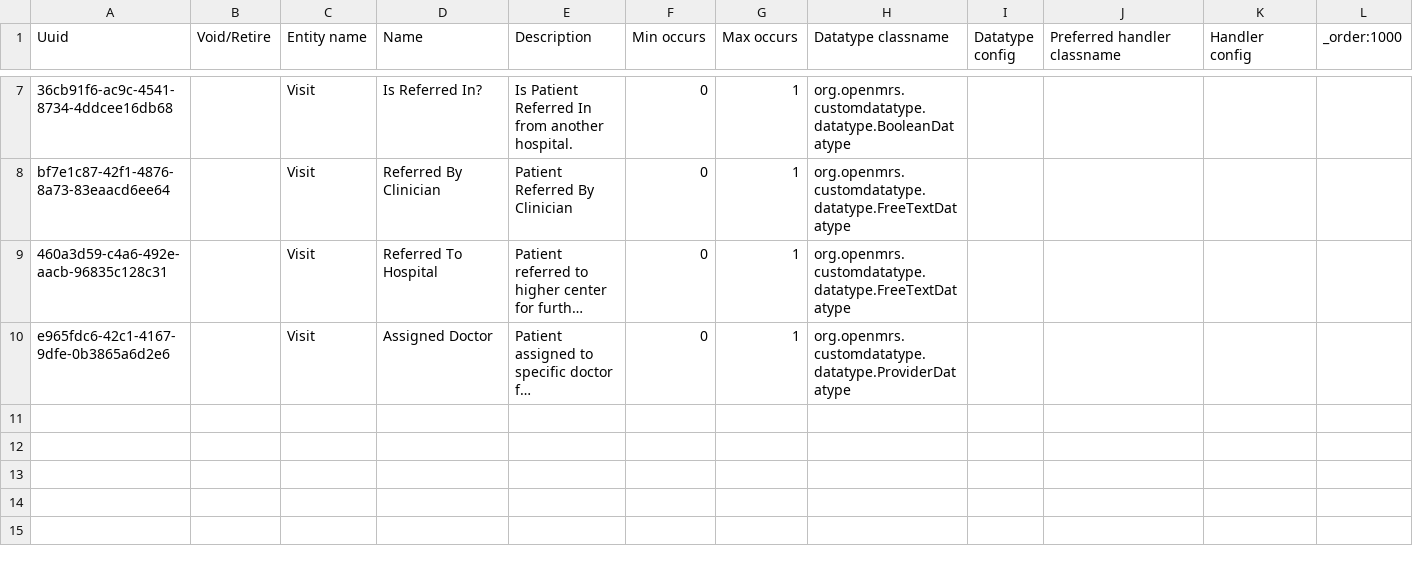
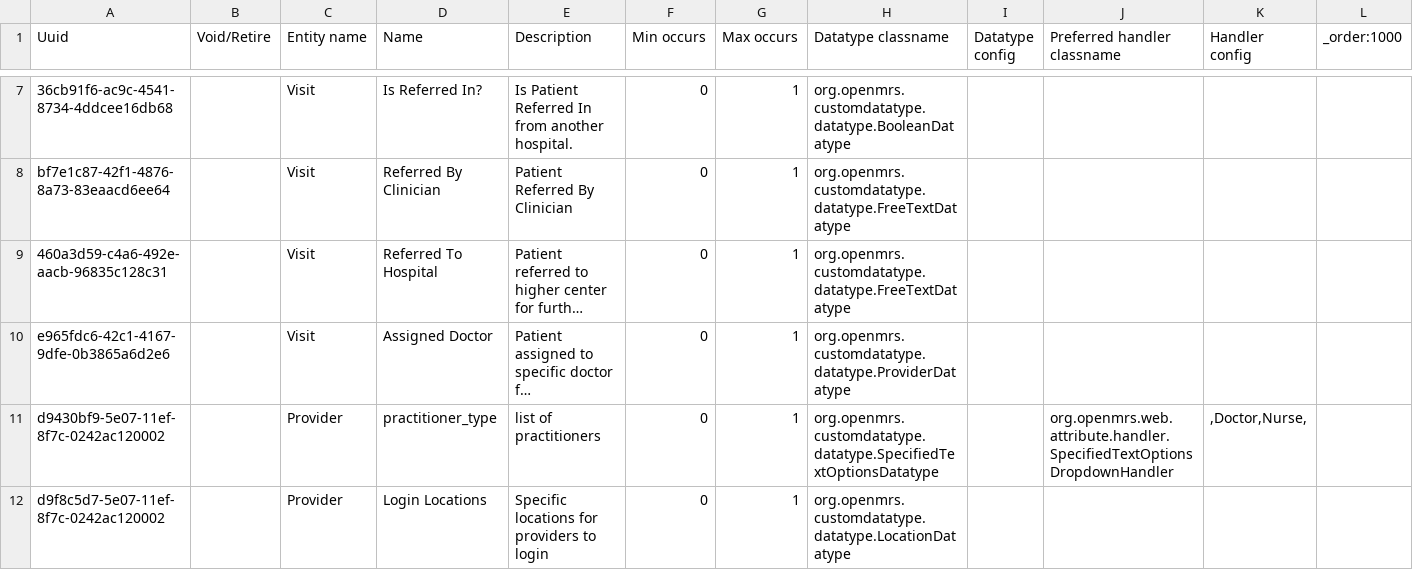
Before and after one commit to NidanHIS/openmrs-content-referenceapplication-demo, a CSV file: configuration/attributetypes/referenceapplication-demo/attribute_types-core_demo.csv, drawn as a sheet; only a part is shown, gaps mark what is left out; long unchanged cells end in …; the diff names each change by its address in the sheet, - before the commit and + after, or states it on an @@ line.

Commit message:
add providers

```diff
--- a/configuration/attributetypes/referenceapplication-demo/attribute_types-core_demo.csv
+++ b/configuration/attributetypes/referenceapplication-demo/attribute_types-core_demo.csv
+row 11: d9430bf9-5e07-11ef-8f7c-0242ac120002 |  | Provider | practitioner_type | list of practitioners | 0 | 1 | org.openmrs.customdatatype.datatype.SpecifiedTextOptionsDatatype |  | org.openmrs.web.attribute.handler.SpecifiedTextOptionsDropdownHandler | ,Doctor,Nurse,
+row 12: d9f8c5d7-5e07-11ef-8f7c-0242ac120002 |  | Provider | Login Locations | Specific locations for providers to login | 0 | 1 | org.openmrs.customdatatype.datatype.LocationDatatype
```
Also changed, not shown: configuration/concepts/referenceapplication-demo/taskTypes_example.csv, 1 other file.
